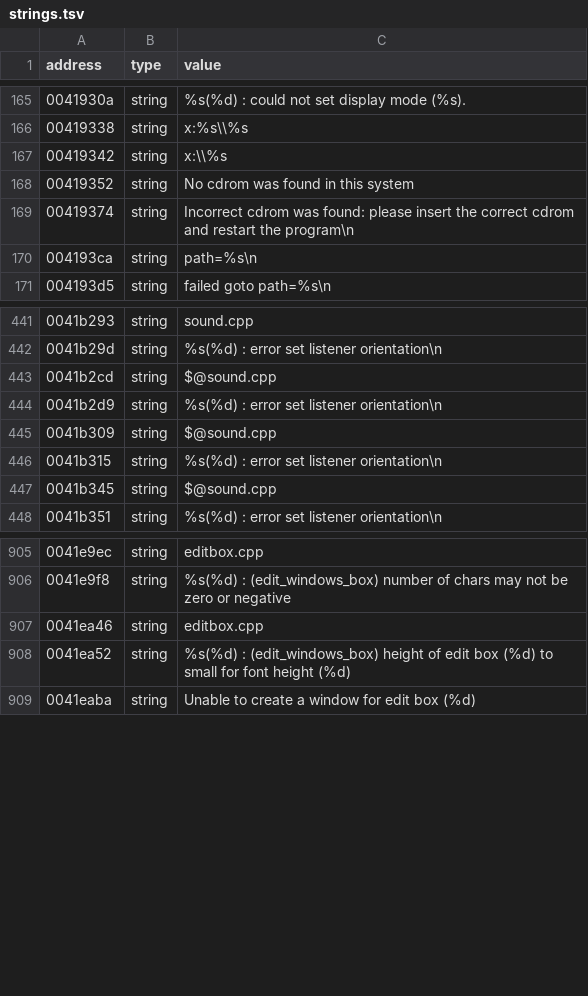
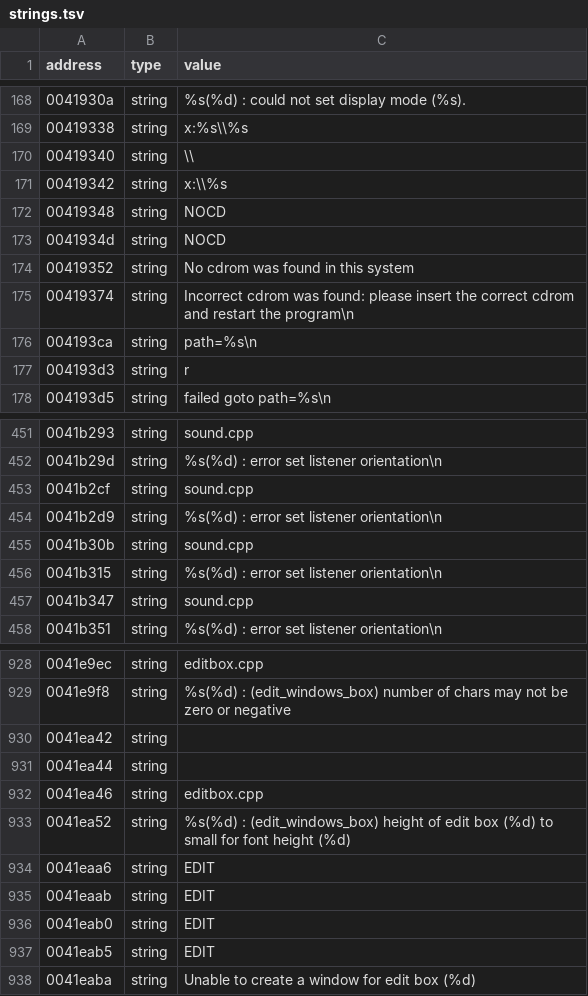
Before and after one commit to xvilo/a2-racer-davilex-decomp, a TSV file: decompiled/A2MOVIE.DAT/strings.tsv, drawn as a sheet; only a part is shown, gaps mark what is left out; the diff covers the shown part only.

```diff
--- a/decompiled/A2MOVIE.DAT/strings.tsv
+++ b/decompiled/A2MOVIE.DAT/strings.tsv
@@ -166,3 +169,6 @@ address	type	value
 00419338	string	x:%s\\%s
+00419340	string	\\
 00419342	string	x:\\%s
+00419348	string	NOCD
+0041934d	string	NOCD
 00419352	string	No cdrom was found in this system
@@ -170,2 +176,3 @@ address	type	value
 004193ca	string	path=%s\n
+004193d3	string	r
 004193d5	string	failed goto path=%s\n
@@ -442,7 +452,7 @@ address	type	value
 0041b29d	string	 %s(%d) : error set listener orientation\n
-0041b2cd	string	$@sound.cpp
+0041b2cf	string	sound.cpp
 0041b2d9	string	 %s(%d) : error set listener orientation\n
-0041b309	string	$@sound.cpp
+0041b30b	string	sound.cpp
 0041b315	string	 %s(%d) : error set listener orientation\n
-0041b345	string	$@sound.cpp
+0041b347	string	sound.cpp
 0041b351	string	 %s(%d) : error set listener orientation\n
@@ -906,4 +929,10 @@ address	type	value
 0041e9f8	string	 %s(%d) : (edit_windows_box) number of chars may not be zero or negative
+0041ea42	string	
+0041ea44	string	
 0041ea46	string	editbox.cpp
 0041ea52	string	 %s(%d) : (edit_windows_box) height of edit box (%d) to small for font height (%d)
+0041eaa6	string	EDIT
+0041eaab	string	EDIT
+0041eab0	string	EDIT
+0041eab5	string	EDIT
 0041eaba	string	Unable to create a window for edit box (%d)
```
Also changed, not shown: 22 added rows and 2 edited cells elsewhere in this file, decompiled/A2.EXE/strings.tsv, decompiled/A2MENU.DAT/strings.tsv, 6 other files.
